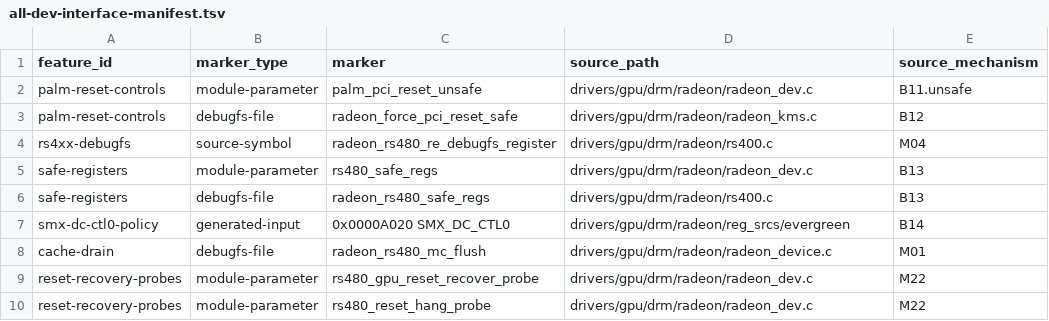
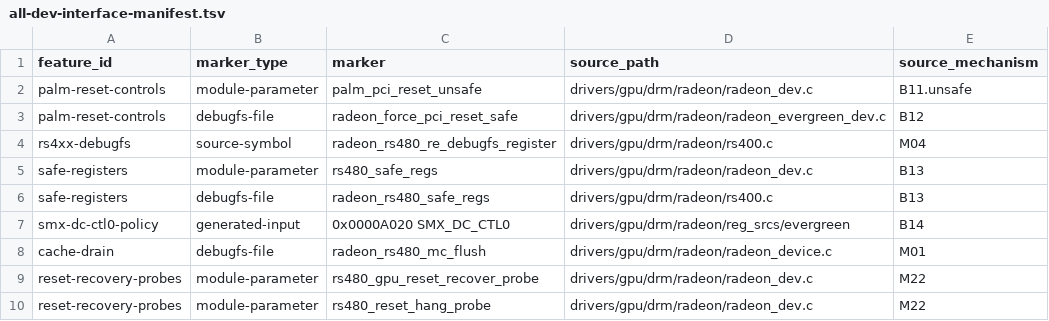
Before and after one commit to Oichkatzelesfrettschen/linux-radeon-gororoba, a TSV file: policy/all-dev-interface-manifest.tsv, drawn as a sheet; only a part is shown.

```diff
--- a/policy/all-dev-interface-manifest.tsv
+++ b/policy/all-dev-interface-manifest.tsv
@@ -2,3 +2,3 @@ feature_id	marker_type	marker	source_path	source_mechanism
 palm-reset-controls	module-parameter	palm_pci_reset_unsafe	drivers/gpu/drm/radeon/radeon_dev.c	B11.unsafe
-palm-reset-controls	debugfs-file	radeon_force_pci_reset_safe	drivers/gpu/drm/radeon/radeon_kms.c	B12
+palm-reset-controls	debugfs-file	radeon_force_pci_reset_safe	drivers/gpu/drm/radeon/radeon_evergreen_dev.c	B12
 rs4xx-debugfs	source-symbol	radeon_rs480_re_debugfs_register	drivers/gpu/drm/radeon/rs400.c	M04
```
Also changed, not shown: 5 other files.
